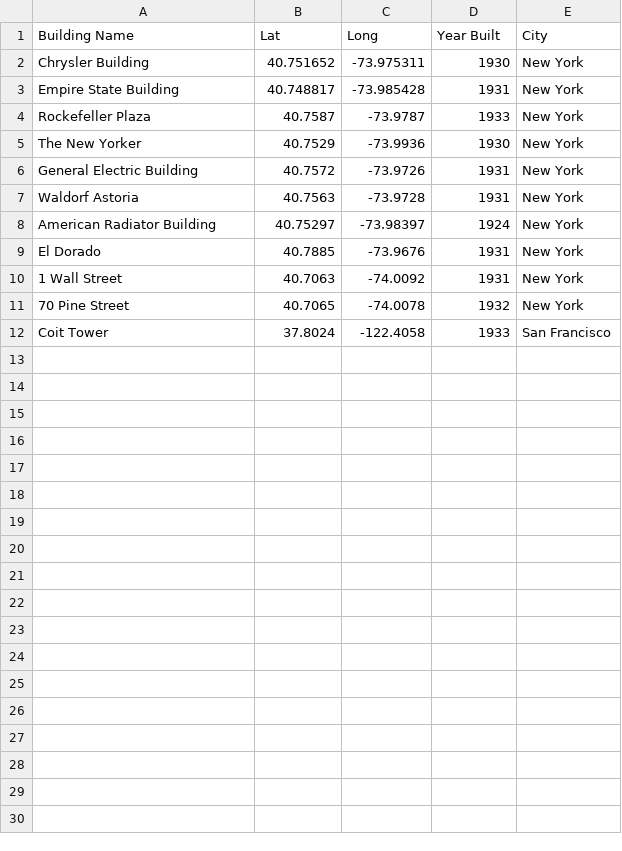
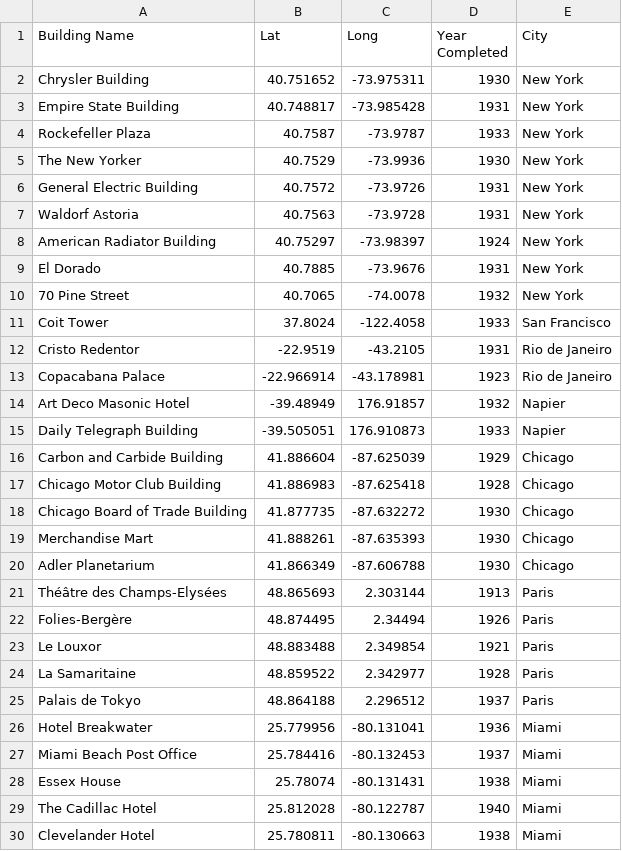
Before and after one commit to stefangouyet/deco_map, a CSV file: src/data/Art Deco Buildings Dataset - New York.csv, drawn as a sheet.

```diff
--- a/src/data/Art Deco Buildings Dataset - New York.csv
+++ b/src/data/Art Deco Buildings Dataset - New York.csv
@@ -1,2 +1,2 @@
-Building Name,Lat,Long,Year Built,City
+Building Name,Lat,Long,Year Completed,City
 Chrysler Building,40.751652,-73.975311,1930,New York
@@ -9,4 +9,22 @@ American Radiator Building,40.75297,-73.98397,1924,New York
 El Dorado,40.7885,-73.9676,1931,New York
-1 Wall Street,40.7063,-74.0092,1931,New York
 70 Pine Street,40.7065,-74.0078,1932,New York
 Coit Tower,37.8024,-122.4058,1933,San Francisco
+Cristo Redentor,-22.9519,-43.2105,1931,Rio de Janeiro
+Copacabana Palace,-22.966914,-43.178981,1923,Rio de Janeiro
+Art Deco Masonic Hotel,-39.48949,176.91857,1932,Napier
+Daily Telegraph Building,-39.505051,176.910873,1933,Napier
+Carbon and Carbide Building,41.886604,-87.625039,1929,Chicago
+Chicago Motor Club Building,41.886983,-87.625418,1928,Chicago
+Chicago Board of Trade Building,41.877735,-87.632272,1930,Chicago
+Merchandise Mart,41.888261,-87.635393,1930,Chicago
+Adler Planetarium,41.866349,-87.606788,1930,Chicago
+Théâtre des Champs-Elysées,48.865693,2.303144,1913,Paris
+Folies-Bergère,48.874495,2.34494,1926,Paris
+Le Louxor,48.883488,2.349854,1921,Paris
+La Samaritaine,48.859522,2.342977,1928,Paris
+Palais de Tokyo,48.864188,2.296512,1937,Paris
+Hotel Breakwater,25.779956,-80.131041,1936,Miami
+Miami Beach Post Office,25.784416,-80.132453,1937,Miami
+Essex House,25.78074,-80.131431,1938,Miami
+The Cadillac Hotel,25.812028,-80.122787,1940,Miami
+Clevelander Hotel,25.780811,-80.130663,1938,Miami
```
Also changed, not shown: 56 other files.
